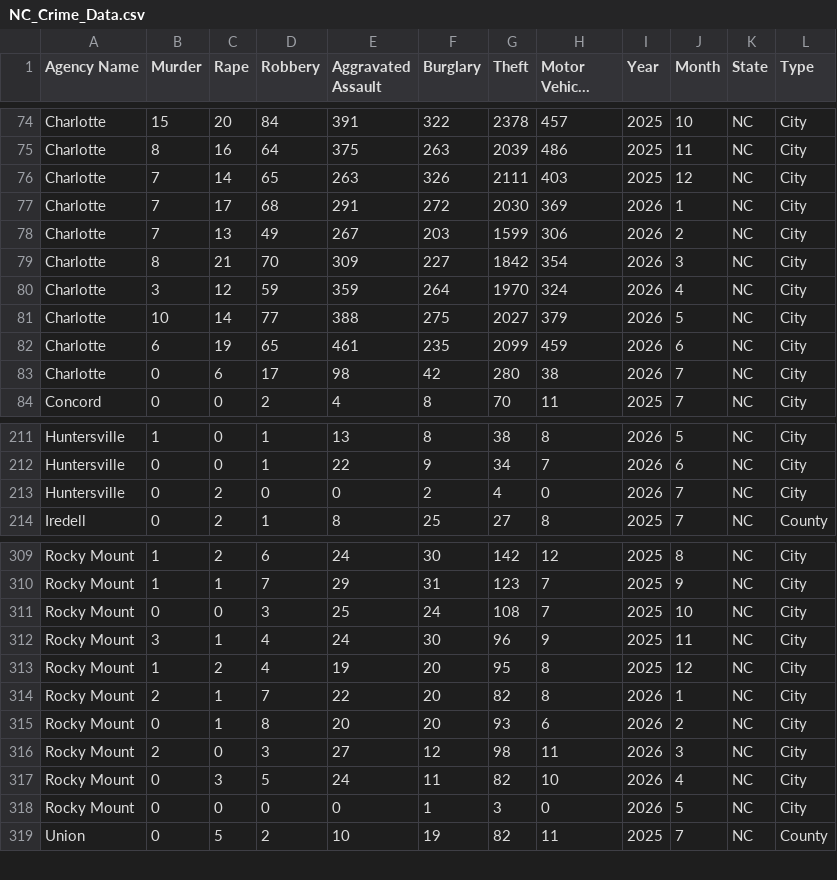
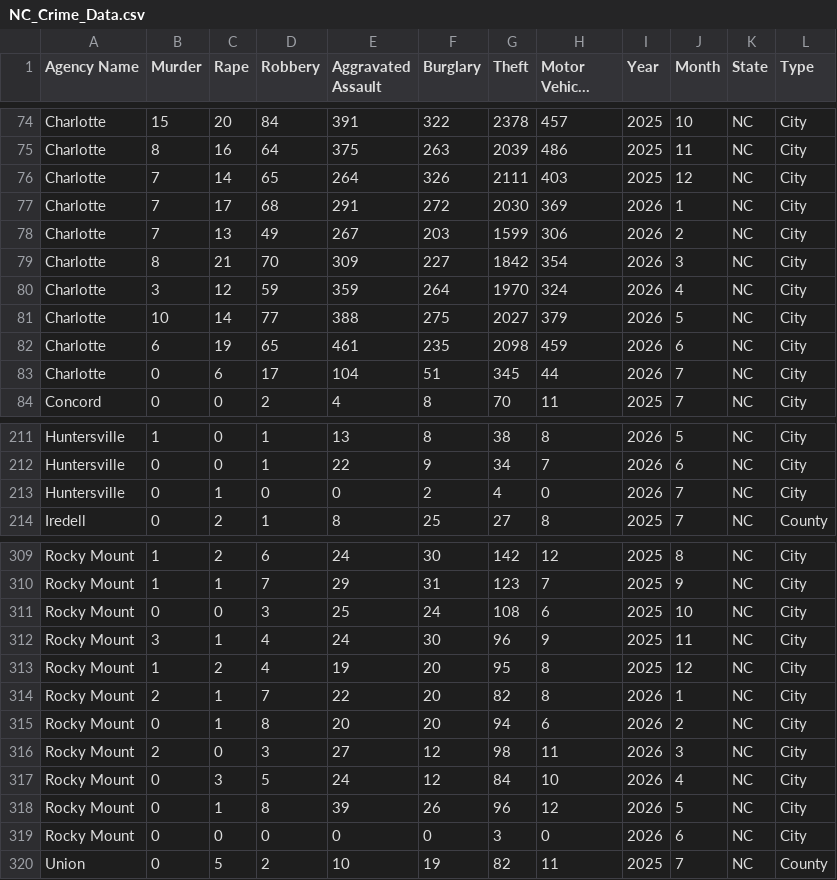
Before and after one commit to AH-Datalytics/nc-crime-output, a CSV file: NC_Crime_Data.csv, drawn as a sheet; only a part is shown, gaps mark what is left out; long unchanged cells end in ….

```diff
--- a/NC_Crime_Data.csv
+++ b/NC_Crime_Data.csv
@@ -75,3 +75,3 @@ Charlotte,15,20,84,391,322,2378,457,2025,10,NC,City
 Charlotte,8,16,64,375,263,2039,486,2025,11,NC,City
-Charlotte,7,14,65,263,326,2111,403,2025,12,NC,City
+Charlotte,7,14,65,264,326,2111,403,2025,12,NC,City
 Charlotte,7,17,68,291,272,2030,369,2026,1,NC,City
@@ -81,4 +81,4 @@ Charlotte,3,12,59,359,264,1970,324,2026,4,NC,City
 Charlotte,10,14,77,388,275,2027,379,2026,5,NC,City
-Charlotte,6,19,65,461,235,2099,459,2026,6,NC,City
-Charlotte,0,6,17,98,42,280,38,2026,7,NC,City
+Charlotte,6,19,65,461,235,2098,459,2026,6,NC,City
+Charlotte,0,6,17,104,51,345,44,2026,7,NC,City
 Concord,0,0,2,4,8,70,11,2025,7,NC,City
@@ -212,3 +212,3 @@ Huntersville,1,0,1,13,8,38,8,2026,5,NC,City
 Huntersville,0,0,1,22,9,34,7,2026,6,NC,City
-Huntersville,0,2,0,0,2,4,0,2026,7,NC,City
+Huntersville,0,1,0,0,2,4,0,2026,7,NC,City
 Iredell,0,2,1,8,25,27,8,2025,7,NC,County
@@ -310,3 +310,3 @@ Rocky Mount,1,2,6,24,30,142,12,2025,8,NC,City
 Rocky Mount,1,1,7,29,31,123,7,2025,9,NC,City
-Rocky Mount,0,0,3,25,24,108,7,2025,10,NC,City
+Rocky Mount,0,0,3,25,24,108,6,2025,10,NC,City
 Rocky Mount,3,1,4,24,30,96,9,2025,11,NC,City
@@ -314,6 +314,7 @@ Rocky Mount,1,2,4,19,20,95,8,2025,12,NC,City
 Rocky Mount,2,1,7,22,20,82,8,2026,1,NC,City
-Rocky Mount,0,1,8,20,20,93,6,2026,2,NC,City
+Rocky Mount,0,1,8,20,20,94,6,2026,2,NC,City
 Rocky Mount,2,0,3,27,12,98,11,2026,3,NC,City
-Rocky Mount,0,3,5,24,11,82,10,2026,4,NC,City
-Rocky Mount,0,0,0,0,1,3,0,2026,5,NC,City
+Rocky Mount,0,3,5,24,12,84,10,2026,4,NC,City
+Rocky Mount,0,1,8,39,26,96,12,2026,5,NC,City
+Rocky Mount,0,0,0,0,0,3,0,2026,6,NC,City
 Union,0,5,2,10,19,82,11,2025,7,NC,County
```
